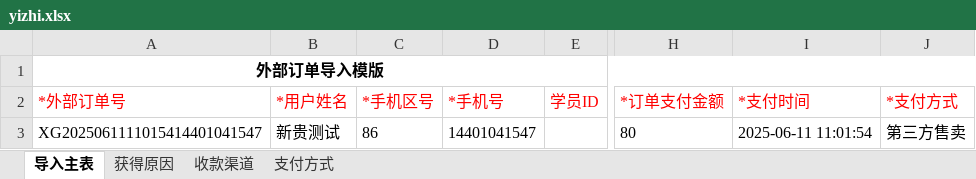
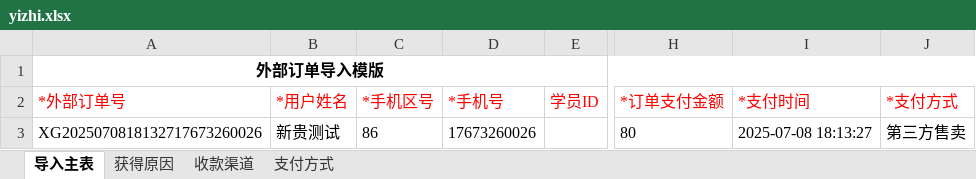
Before and after one commit to tanxingui/hltn_demo, an Excel workbook: API/CreateData/yizhi.xlsx, sheet 导入主表, drawn as a sheet; only a part is shown, gaps mark what is left out; values as stored, in another font and other column widths than the file's, no borders; the diff names each change by its address in the sheet, - before the commit and + after, or states it on an @@ line.

```diff
--- a/API/CreateData/yizhi.xlsx (sheet 导入主表)
+++ b/API/CreateData/yizhi.xlsx (sheet 导入主表)
-A3 (*外部订单号): XG2025061111015414401041547
+A3 (*外部订单号): XG2025070818132717673260026
-D3 (*手机号): 14401041547
+D3 (*手机号): 17673260026
-I3 (*支付时间): 2025-06-11 11:01:54
+I3 (*支付时间): 2025-07-08 18:13:27
```
Also changed, not shown: API/CreateData/biaoda.xlsx, 11 other files.
